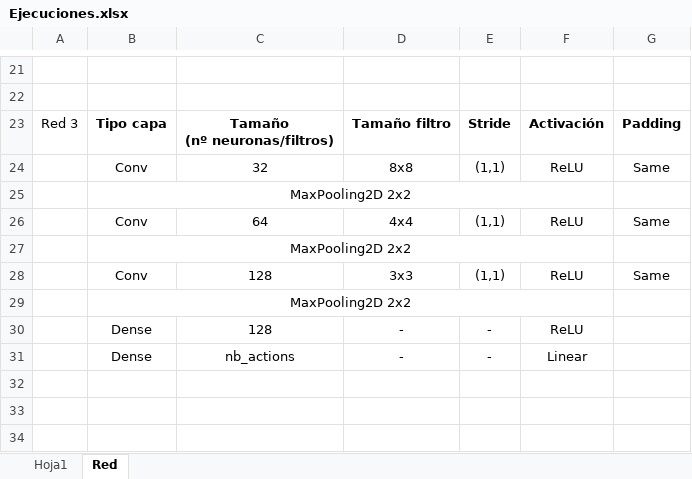
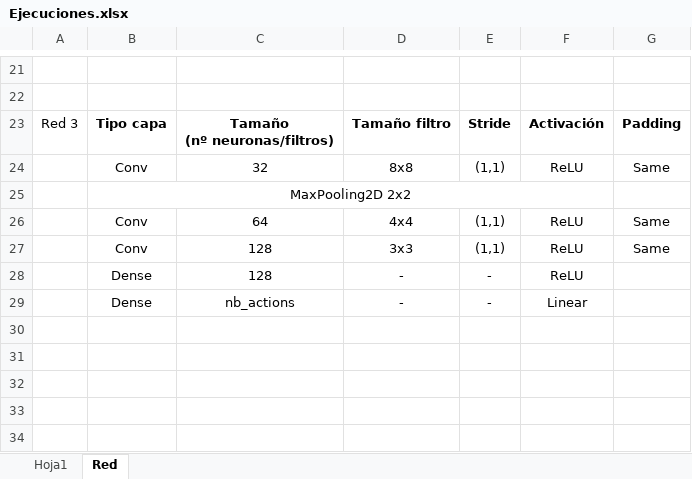
Before and after one commit to RaulMGallego/08MIAR_10_B_2024-25_Aprendizaje_por_refuerzo, an Excel workbook: Ejecuciones.xlsx, sheet Red, drawn as a sheet; only a part is shown, gaps mark what is left out; the shorter side is filled out with more unchanged rows; values as stored, in another font and other column widths than the file's, no borders; the diff names each change by its address in the sheet, - before the commit and + after, or states it on an @@ line.

```diff
--- a/Ejecuciones.xlsx (sheet Red)
+++ b/Ejecuciones.xlsx (sheet Red)
-row 27:  | MaxPooling2D 2x2
-row 29:  | MaxPooling2D 2x2
```
Also changed, not shown: sheet Hoja1, 2 other files.
